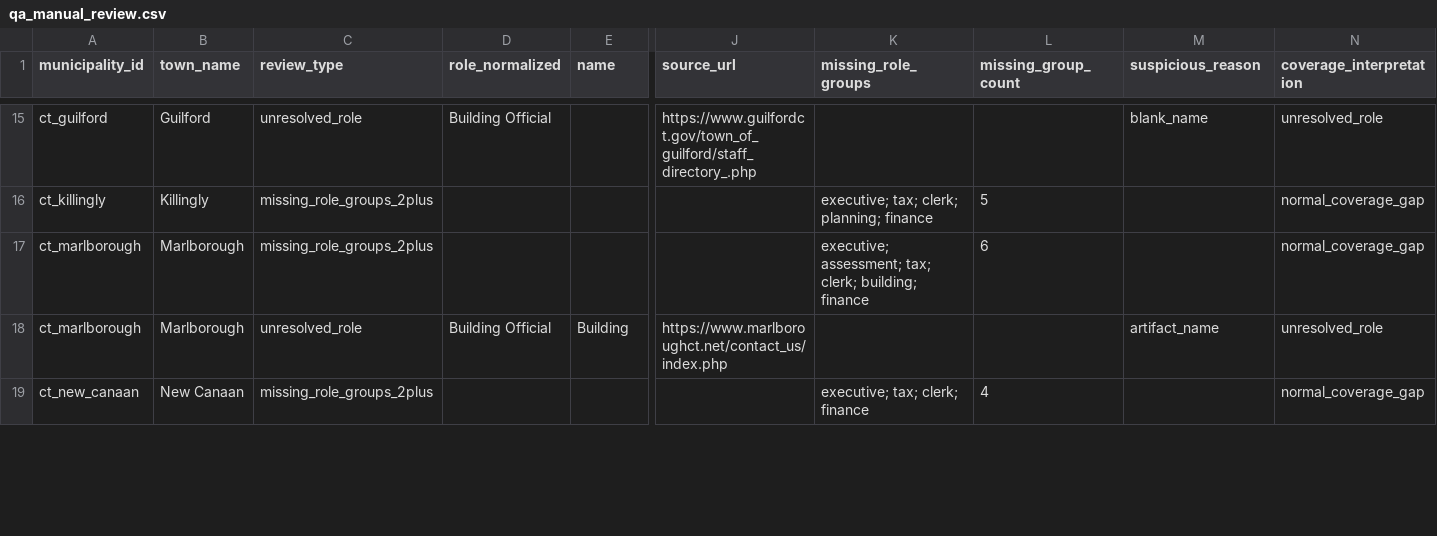
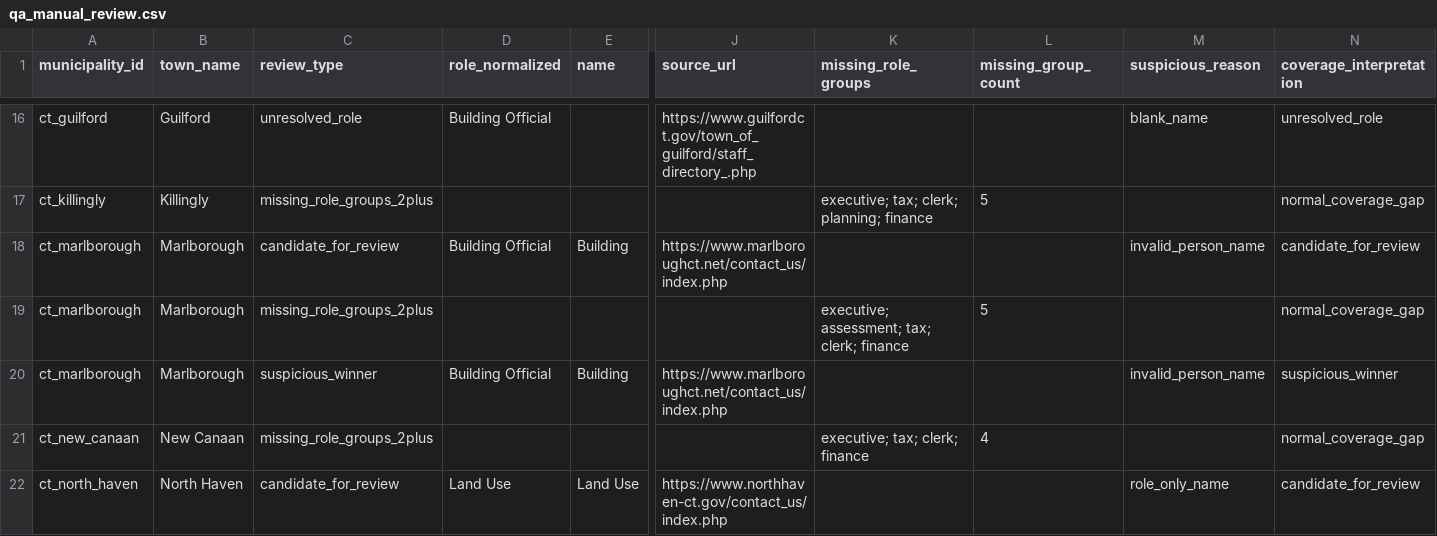
Before and after one commit to WmArmitage/municipal_mapper, a CSV file: outputs/batches/batch_revize_trace/qa_manual_review.csv, drawn as a sheet; only a part is shown, gaps mark what is left out; addresses are those after the commit; rows hold the shown columns only; the diff covers the shown part only; the diff names each change by its address in the sheet, - before the commit and + after, or states it on an @@ line.

```diff
--- a/outputs/batches/batch_revize_trace/qa_manual_review.csv
+++ b/outputs/batches/batch_revize_trace/qa_manual_review.csv
+row 18: ct_marlborough | Marlborough | candidate_for_review | Building Official | Building | https://www.marlboroughct.net/contact_us/index.php |  |  | invalid_person_name | candidate_for_review
-K19 (missing_role_groups): …tax; clerk; building; finance
+K19 (missing_role_groups): …tax; clerk; finance
-L19 (missing_group_count): 6
+L19 (missing_group_count): 5
-C20 (review_type): unresolved_role
+C20 (review_type): suspicious_winner
-M20 (suspicious_reason): artifact_name
+M20 (suspicious_reason): invalid_person_name
-N20 (coverage_interpretation): unresolved_role
+N20 (coverage_interpretation): suspicious_winner
+row 22: ct_north_haven | North Haven | candidate_for_review | Land Use | Land Use | https://www.northhaven-ct.gov/contact_us/index.php |  |  | role_only_name | candidate_for_review
```
Also changed, not shown: 3 added rows, 2 removed rows and 4 edited cells elsewhere in this file, outputs/batches/batch_revize_trace/qa_batch_summary.csv, outputs/batches/batch_revize_trace/qa_missing_key_roles.csv, 7 other files.
